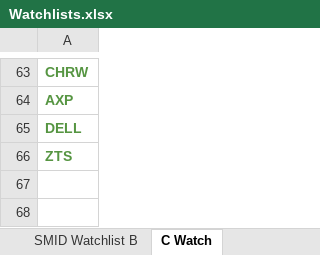
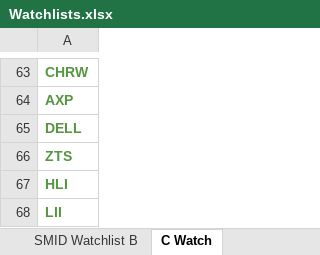
Before and after one commit to ryansadair/mcp-dashboard, an Excel workbook: data/Watchlists.xlsx, sheet C Watch, drawn as a sheet; only a part is shown, gaps mark what is left out; values as stored, in another font and other column widths than the file's, no borders; the diff names each change by its address in the sheet, - before the commit and + after, or states it on an @@ line.

Commit message:
Updated watchlist

```diff
--- a/data/Watchlists.xlsx (sheet C Watch)
+++ b/data/Watchlists.xlsx (sheet C Watch)
+row 67: HLI
+row 68: LII
```
Also changed, not shown: sheet SMID Watchlist B.
